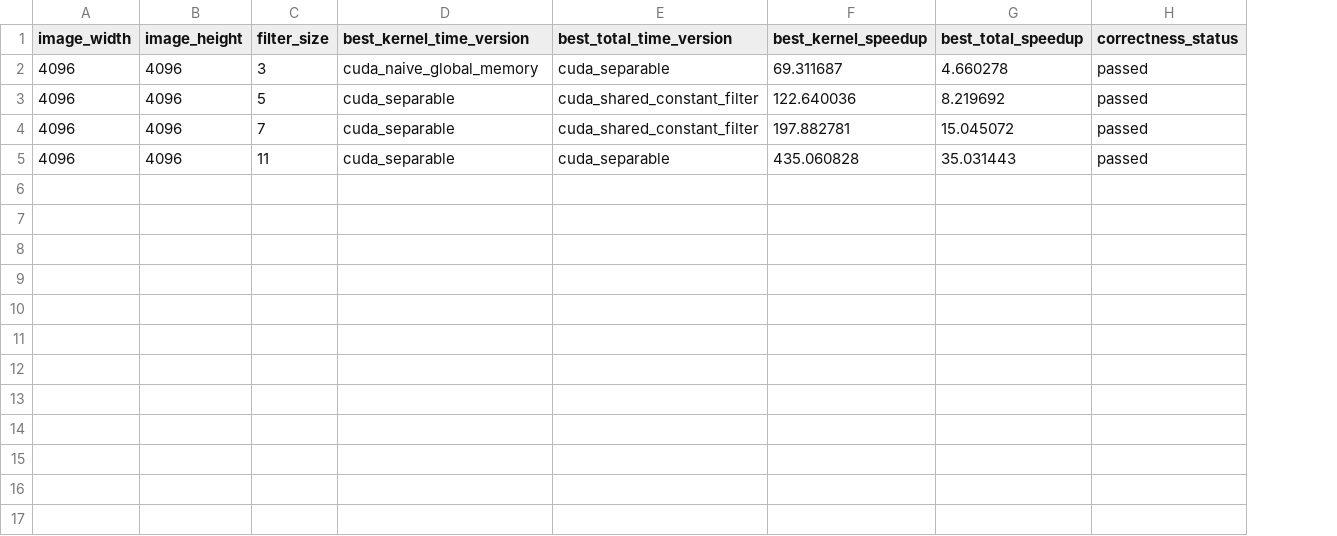
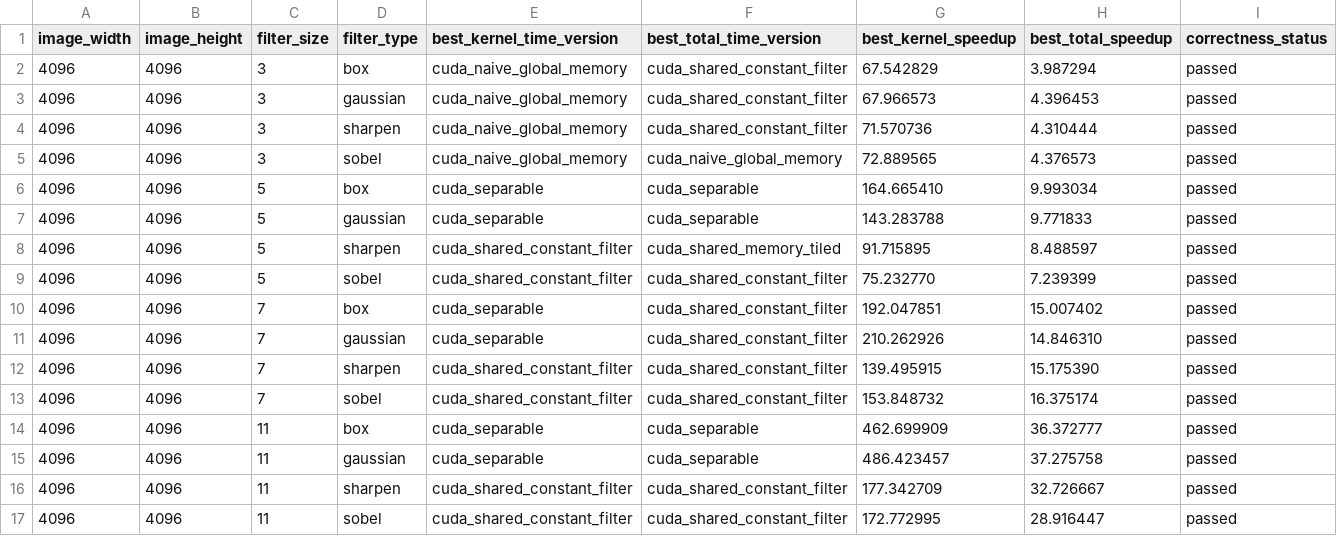
Before and after one commit to brakcetin/cuda-2d-convolution-optimization, a CSV file: results/summary_best_versions_gtx1650_4096_stress.csv, drawn as a sheet; addresses are those after the commit; the diff names each change by its address in the sheet, - before the commit and + after, or states it on an @@ line.

```diff
--- a/results/summary_best_versions_gtx1650_4096_stress.csv
+++ b/results/summary_best_versions_gtx1650_4096_stress.csv
+column D (filter_type), rows 5-6: sobel | box; row 10: box; row 14: box
+row 2: 4096 | 4096 | 3 | box | cuda_naive_global_memory | cuda_shared_constant_filter | 67.542829 | 3.987294 | passed
+row 3: 4096 | 4096 | 3 | gaussian | cuda_naive_global_memory | cuda_shared_constant_filter | 67.966573 | 4.396453 | passed
+row 4: 4096 | 4096 | 3 | sharpen | cuda_naive_global_memory | cuda_shared_constant_filter | 71.570736 | 4.310444 | passed
-F5 (best_total_time_version): cuda_separable
+F5 (best_total_time_version): cuda_naive_global_memory
-G5 (best_kernel_speedup): 69.311687
+G5 (best_kernel_speedup): 72.889565
-H5 (best_total_speedup): 4.660278
+H5 (best_total_speedup): 4.376573
-F6 (best_total_time_version): cuda_shared_constant_filter
+F6 (best_total_time_version): cuda_separable
-G6 (best_kernel_speedup): 122.640036
+G6 (best_kernel_speedup): 164.665410
-H6 (best_total_speedup): 8.219692
+H6 (best_total_speedup): 9.993034
+row 7: 4096 | 4096 | 5 | gaussian | cuda_separable | cuda_separable | 143.283788 | 9.771833 | passed
+row 8: 4096 | 4096 | 5 | sharpen | cuda_shared_constant_filter | cuda_shared_memory_tiled | 91.715895 | 8.488597 | passed
+row 9: 4096 | 4096 | 5 | sobel | cuda_shared_constant_filter | cuda_shared_constant_filter | 75.232770 | 7.239399 | passed
-G10 (best_kernel_speedup): 197.882781
+G10 (best_kernel_speedup): 192.047851
-H10 (best_total_speedup): 15.045072
+H10 (best_total_speedup): 15.007402
+row 11: 4096 | 4096 | 7 | gaussian | cuda_separable | cuda_shared_constant_filter | 210.262926 | 14.846310 | passed
+row 12: 4096 | 4096 | 7 | sharpen | cuda_shared_constant_filter | cuda_shared_constant_filter | 139.495915 | 15.175390 | passed
+row 13: 4096 | 4096 | 7 | sobel | cuda_shared_constant_filter | cuda_shared_constant_filter | 153.848732 | 16.375174 | passed
-G14 (best_kernel_speedup): 435.060828
+G14 (best_kernel_speedup): 462.699909
-H14 (best_total_speedup): 35.031443
+H14 (best_total_speedup): 36.372777
+row 15: 4096 | 4096 | 11 | gaussian | cuda_separable | cuda_separable | 486.423457 | 37.275758 | passed
+row 16: 4096 | 4096 | 11 | sharpen | cuda_shared_constant_filter | cuda_shared_constant_filter | 177.342709 | 32.726667 | passed
+row 17: 4096 | 4096 | 11 | sobel | cuda_shared_constant_filter | cuda_shared_constant_filter | 172.772995 | 28.916447 | passed
```
Also changed, not shown: results/summary_best_versions.csv, results/summary_best_versions_gtx1650_official.csv, 26 other files.
